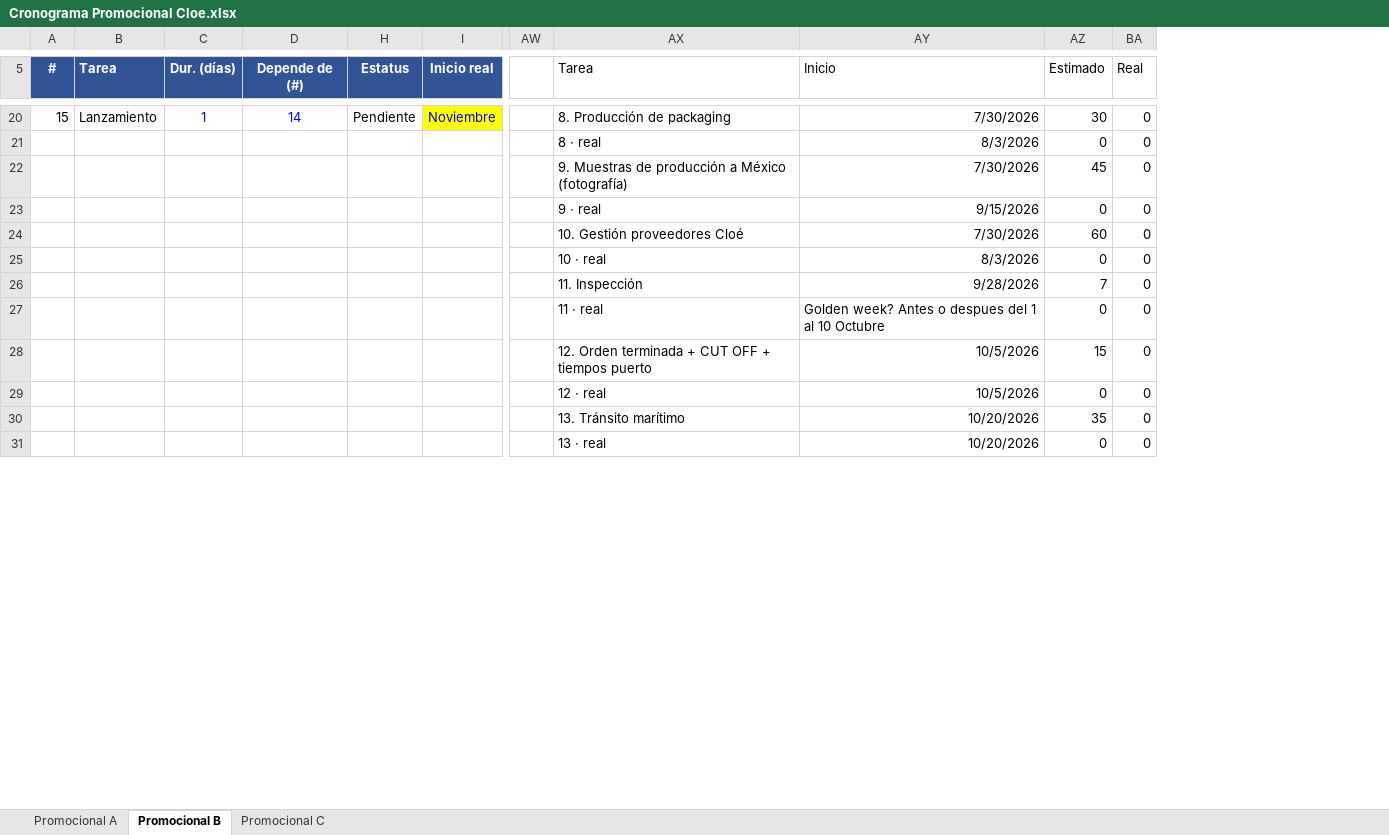
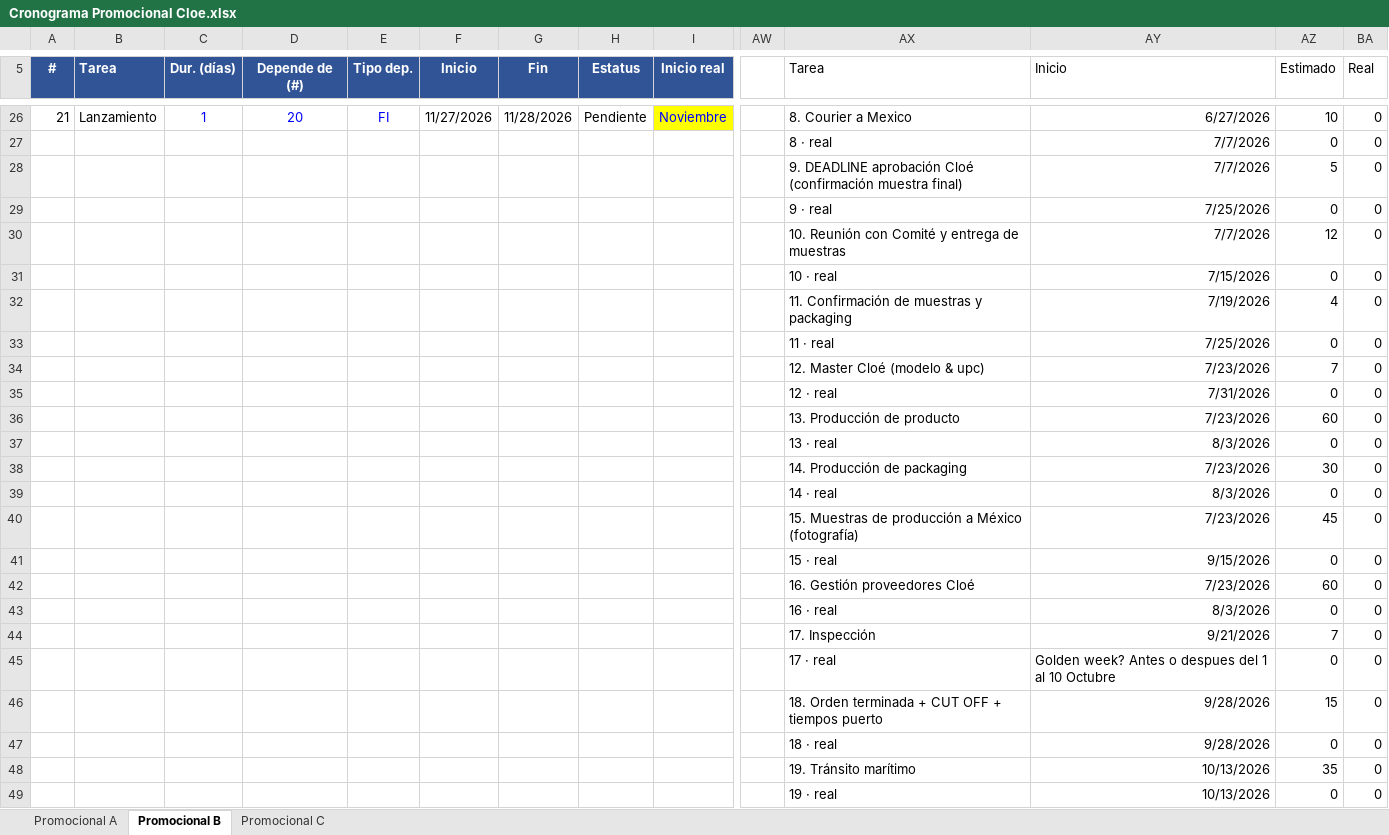
Before and after one commit to milalima2007/travel-blue-dashboards, an Excel workbook: Cloe Sellout/Cronograma Promocional Cloe.xlsx, sheet Promocional B, drawn as a sheet; only a part is shown, gaps mark what is left out; values as stored, in another font and other column widths than the file's, no borders; charts and pictures and conditional formats not drawn; addresses are those after the commit; rows hold the shown columns only; the diff covers the shown part only; the diff names each change by its address in the sheet, - before the commit and + after, or states it on an @@ line.

Commit message:
feat: 2-row Gantt (plan+real), updated Promocional 21 tasks, fix Fin estimado=Lanzamiento, show_error for exe

```diff
--- a/Cloe Sellout/Cronograma Promocional Cloe.xlsx (sheet Promocional B)
+++ b/Cloe Sellout/Cronograma Promocional Cloe.xlsx (sheet Promocional B)
@@ column E (Tipo dep.) unhidden, row 26: FI @@
@@ column F (Inicio) unhidden, row 26: 11/27/2026 @@
@@ column G (Fin) unhidden, row 26: 11/28/2026 @@
@@ column A (#) renumbered between rows 3 and 26 @@
-D26 (Depende de (#)): 14
+D26 (Depende de (#)): 20
-AX26 (Tarea): 8. Producción de packaging
+AX26 (Tarea): 8. Courier a Mexico
-AY26 (Inicio): 7/30/2026
+AY26 (Inicio): 6/27/2026
-AZ26 (Estimado): 30
+AZ26 (Estimado): 10
+row 27:  |  |  |  |  |  |  |  |  |  | 8 · real | 7/7/2026 | 0 | 0
+row 28:  |  |  |  |  |  |  |  |  |  | 9. DEADLINE aprobación Cloé (confirmación muestra final) | 7/7/2026 | 5 | 0
+row 29:  |  |  |  |  |  |  |  |  |  | 9 · real | 7/25/2026 | 0 | 0
+row 30:  |  |  |  |  |  |  |  |  |  | 10. Reunión con Comité y entrega de muestras | 7/7/2026 | 12 | 0
+row 31:  |  |  |  |  |  |  |  |  |  | 10 · real | 7/15/2026 | 0 | 0
+row 32:  |  |  |  |  |  |  |  |  |  | 11. Confirmación de muestras y packaging | 7/19/2026 | 4 | 0
+row 33:  |  |  |  |  |  |  |  |  |  | 11 · real | 7/25/2026 | 0 | 0
+row 34:  |  |  |  |  |  |  |  |  |  | 12. Master Cloé (modelo & upc) | 7/23/2026 | 7 | 0
+row 35:  |  |  |  |  |  |  |  |  |  | 12 · real | 7/31/2026 | 0 | 0
+row 36:  |  |  |  |  |  |  |  |  |  | 13. Producción de producto | 7/23/2026 | 60 | 0
-AX37 (Tarea): 8 · real
+AX37 (Tarea): 13 · real
+row 38:  |  |  |  |  |  |  |  |  |  | 14. Producción de packaging | 7/23/2026 | 30 | 0
+row 39:  |  |  |  |  |  |  |  |  |  | 14 · real | 8/3/2026 | 0 | 0
-AX40 (Tarea): 9. Muestras de…
+AX40 (Tarea): 15. Muestras de…
-AY40 (Inicio): 7/30/2026
+AY40 (Inicio): 7/23/2026
-AX41 (Tarea): 9 · real
+AX41 (Tarea): 15 · real
-AX42 (Tarea): 10. Gestión proveedores Cloé
+AX42 (Tarea): 16. Gestión proveedores Cloé
-AY42 (Inicio): 7/30/2026
+AY42 (Inicio): 7/23/2026
-AX43 (Tarea): 10 · real
+AX43 (Tarea): 16 · real
-AX44 (Tarea): 11. Inspección
+AX44 (Tarea): 17. Inspección
-AY44 (Inicio): 9/28/2026
+AY44 (Inicio): 9/21/2026
-AX45 (Tarea): 11 · real
+AX45 (Tarea): 17 · real
-AX46 (Tarea): 12. Orden terminada…
+AX46 (Tarea): 18. Orden terminada…
-AY46:AY47 (Inicio): 10/5/2026
+AY46:AY47 (Inicio): 9/28/2026
-AX47 (Tarea): 12 · real
+AX47 (Tarea): 18 · real
-AX48 (Tarea): 13. Tránsito marítimo
+AX48 (Tarea): 19. Tránsito marítimo
-AY48:AY49 (Inicio): 10/20/2026
+AY48:AY49 (Inicio): 10/13/2026
-AX49 (Tarea): 13 · real
+AX49 (Tarea): 19 · real
```
Also changed, not shown: 6 added rows and 61 edited cells elsewhere in this sheet, sheet Promocional C, sheet Promocional A, formulas that keep their value, hidden cells, charts or pictures, 3 other files.
